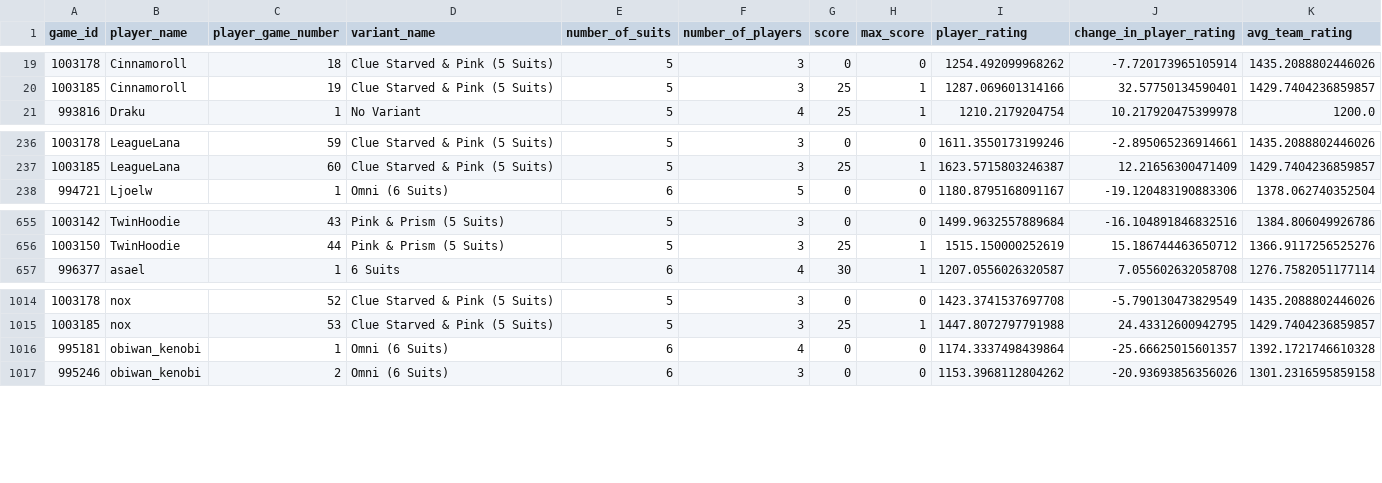
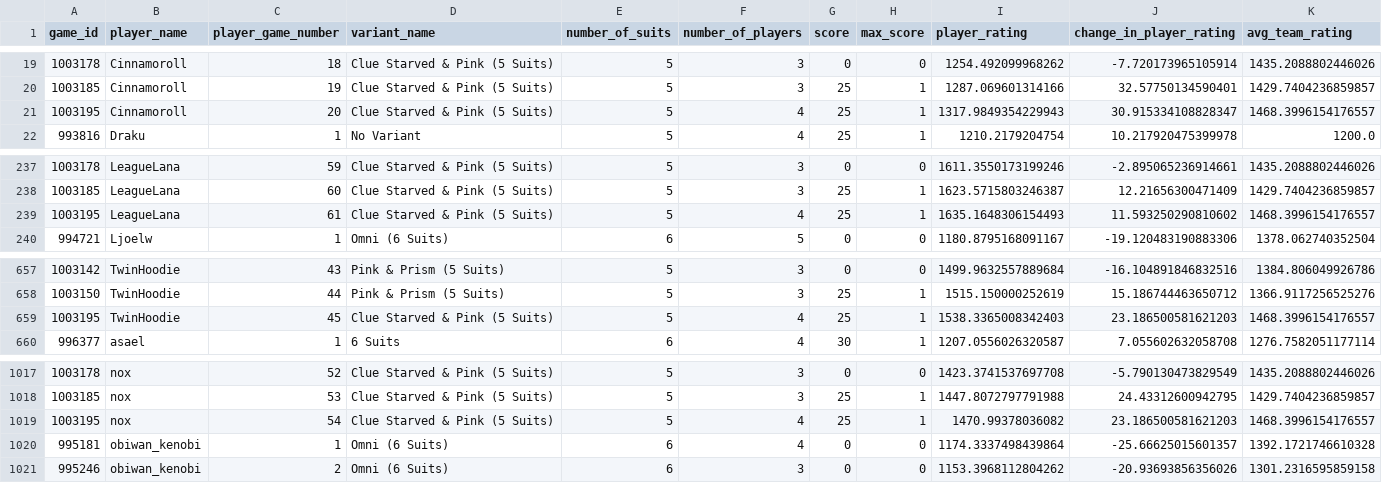
Before and after one commit to hanabi-league/hanabi-league.github.io, a CSV file: data/player_game_data.csv, drawn as a sheet; only a part is shown, gaps mark what is left out.

Commit message:
Update data

```diff
--- a/data/player_game_data.csv
+++ b/data/player_game_data.csv
@@ -20,2 +20,3 @@ game_id,player_name,player_game_number,variant_name,number_of_suits,number_of_pl
 1003185,Cinnamoroll,19,Clue Starved & Pink (5 Suits),5,3,25,1,1287.069601314166,32.57750134590401,1429.7404236859857
+1003195,Cinnamoroll,20,Clue Starved & Pink (5 Suits),5,4,25,1,1317.9849354229943,30.915334108828347,1468.3996154176557
 993816,Draku,1,No Variant,5,4,25,1,1210.2179204754,10.217920475399978,1200.0
@@ -237,2 +238,3 @@ game_id,player_name,player_game_number,variant_name,number_of_suits,number_of_pl
 1003185,LeagueLana,60,Clue Starved & Pink (5 Suits),5,3,25,1,1623.5715803246387,12.21656300471409,1429.7404236859857
+1003195,LeagueLana,61,Clue Starved & Pink (5 Suits),5,4,25,1,1635.1648306154493,11.593250290810602,1468.3996154176557
 994721,Ljoelw,1,Omni (6 Suits),6,5,0,0,1180.8795168091167,-19.120483190883306,1378.062740352504
@@ -656,2 +658,3 @@ game_id,player_name,player_game_number,variant_name,number_of_suits,number_of_pl
 1003150,TwinHoodie,44,Pink & Prism (5 Suits),5,3,25,1,1515.150000252619,15.186744463650712,1366.9117256525276
+1003195,TwinHoodie,45,Clue Starved & Pink (5 Suits),5,4,25,1,1538.3365008342403,23.186500581621203,1468.3996154176557
 996377,asael,1,6 Suits,6,4,30,1,1207.0556026320587,7.055602632058708,1276.7582051177114
@@ -1015,2 +1018,3 @@ game_id,player_name,player_game_number,variant_name,number_of_suits,number_of_pl
 1003185,nox,53,Clue Starved & Pink (5 Suits),5,3,25,1,1447.8072797791988,24.43312600942795,1429.7404236859857
+1003195,nox,54,Clue Starved & Pink (5 Suits),5,4,25,1,1470.99378036082,23.186500581621203,1468.3996154176557
 995181,obiwan_kenobi,1,Omni (6 Suits),6,4,0,0,1174.3337498439864,-25.66625015601357,1392.1721746610328
```
Also changed, not shown: data/player_data.csv, data/variant_data.csv, 2 other files.
